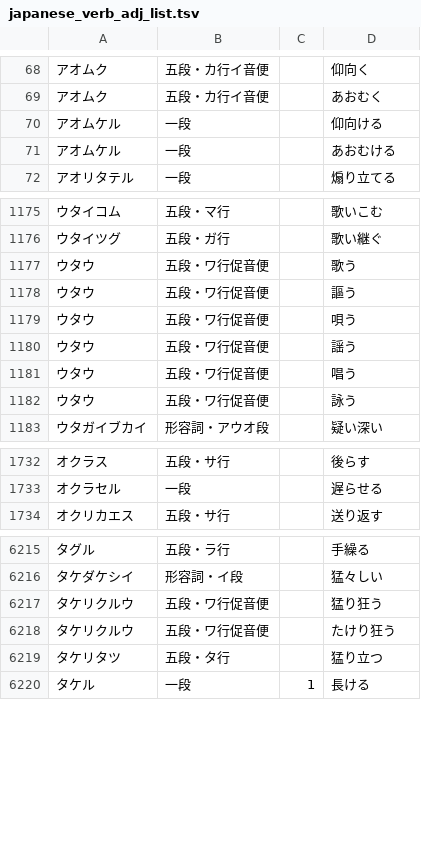
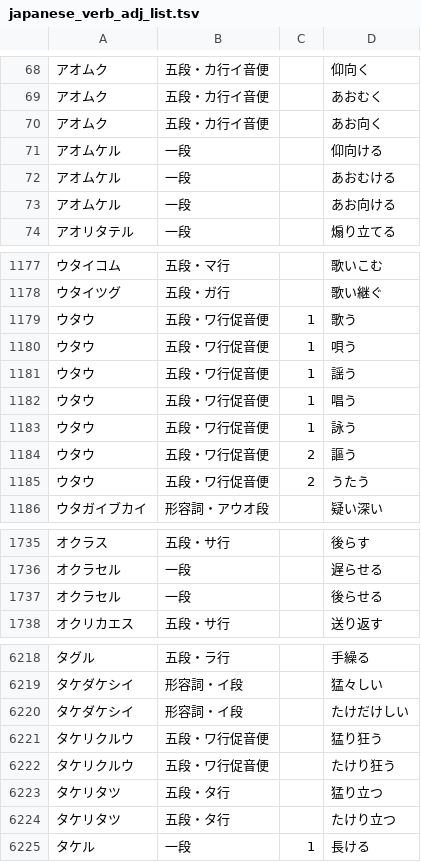
Before and after one commit to hiroshi-manabe/japanese_verb_adj_list, a TSV file: japanese_verb_adj_list.tsv, drawn as a sheet; only a part is shown, gaps mark what is left out; the diff covers the shown part only.

Commit message:
Updated.

```diff
--- a/japanese_verb_adj_list.tsv
+++ b/japanese_verb_adj_list.tsv
@@ -69,4 +69,6 @@
 アオムク	五段・カ行イ音便		あおむく
+アオムク	五段・カ行イ音便		あお向く
 アオムケル	一段		仰向ける
 アオムケル	一段		あおむける
+アオムケル	一段		あお向ける
 アオリタテル	一段		煽り立てる
@@ -1176,8 +1178,9 @@
 ウタイツグ	五段・ガ行		歌い継ぐ
-ウタウ	五段・ワ行促音便		歌う
-ウタウ	五段・ワ行促音便		謳う
-ウタウ	五段・ワ行促音便		唄う
-ウタウ	五段・ワ行促音便		謡う
-ウタウ	五段・ワ行促音便		唱う
-ウタウ	五段・ワ行促音便		詠う
+ウタウ	五段・ワ行促音便	1	歌う
+ウタウ	五段・ワ行促音便	1	唄う
+ウタウ	五段・ワ行促音便	1	謡う
+ウタウ	五段・ワ行促音便	1	唱う
+ウタウ	五段・ワ行促音便	1	詠う
+ウタウ	五段・ワ行促音便	2	謳う
+ウタウ	五段・ワ行促音便	2	うたう
 ウタガイブカイ	形容詞・アウオ段		疑い深い
@@ -1733,2 +1736,3 @@
 オクラセル	一段		遅らせる
+オクラセル	一段		後らせる
 オクリカエス	五段・サ行		送り返す
@@ -6216,2 +6219,3 @@
 タケダケシイ	形容詞・イ段		猛々しい
+タケダケシイ	形容詞・イ段		たけだけしい
 タケリクルウ	五段・ワ行促音便		猛り狂う
@@ -6219,2 +6223,3 @@
 タケリタツ	五段・タ行		猛り立つ
+タケリタツ	五段・タ行		たけり立つ
 タケル	一段	1	長ける
```
Also changed, not shown: 2 removed rows, 1 moved row and 1 edited cell elsewhere in this file.
